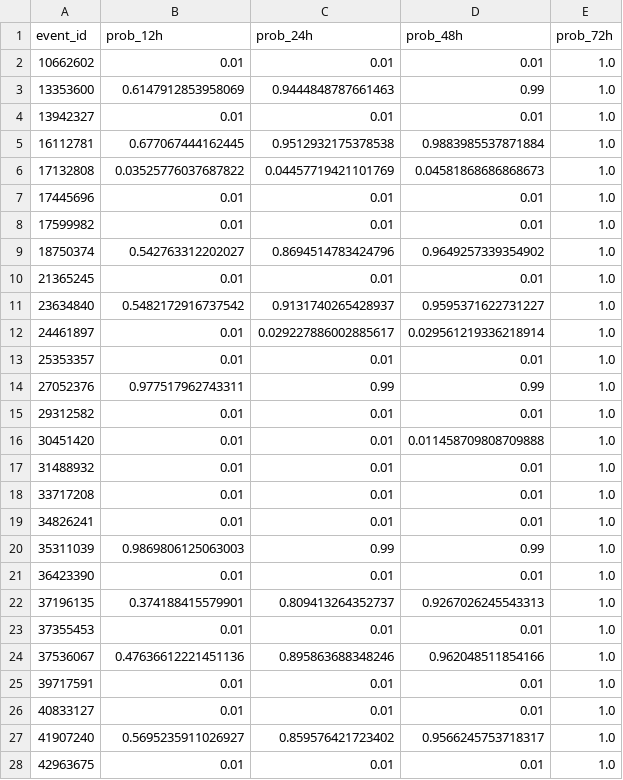
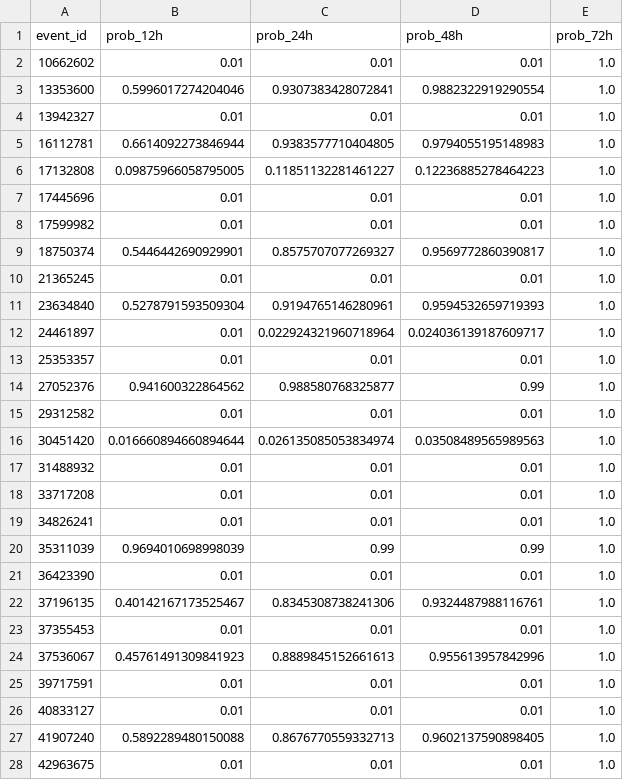
Before and after one commit to xyjk0511/wids-2026, a CSV file: submission.csv, drawn as a sheet; only a part is shown; the diff covers the shown part only.

```diff
--- a/submission.csv
+++ b/submission.csv
@@ -2,16 +2,16 @@ event_id,prob_12h,prob_24h,prob_48h,prob_72h
 10662602,0.01,0.01,0.01,1.0
-13353600,0.6147912853958069,0.9444848787661463,0.99,1.0
+13353600,0.5996017274204046,0.9307383428072841,0.9882322919290554,1.0
 13942327,0.01,0.01,0.01,1.0
-16112781,0.677067444162445,0.9512932175378538,0.9883985537871884,1.0
-17132808,0.03525776037687822,0.04457719421101769,0.04581868686868673,1.0
+16112781,0.6614092273846944,0.9383577710404805,0.9794055195148983,1.0
+17132808,0.09875966058795005,0.11851132281461227,0.12236885278464223,1.0
 17445696,0.01,0.01,0.01,1.0
 17599982,0.01,0.01,0.01,1.0
-18750374,0.542763312202027,0.8694514783424796,0.9649257339354902,1.0
+18750374,0.5446442690929901,0.8575707077269327,0.9569772860390817,1.0
 21365245,0.01,0.01,0.01,1.0
-23634840,0.5482172916737542,0.9131740265428937,0.9595371622731227,1.0
-24461897,0.01,0.029227886002885617,0.029561219336218914,1.0
+23634840,0.5278791593509304,0.9194765146280961,0.9594532659719393,1.0
+24461897,0.01,0.022924321960718964,0.024036139187609717,1.0
 25353357,0.01,0.01,0.01,1.0
-27052376,0.977517962743311,0.99,0.99,1.0
+27052376,0.941600322864562,0.988580768325877,0.99,1.0
 29312582,0.01,0.01,0.01,1.0
-30451420,0.01,0.01,0.011458709808709888,1.0
+30451420,0.016660894660894644,0.026135085053834974,0.03508489565989563,1.0
 31488932,0.01,0.01,0.01,1.0
@@ -19,10 +19,10 @@ event_id,prob_12h,prob_24h,prob_48h,prob_72h
 34826241,0.01,0.01,0.01,1.0
-35311039,0.9869806125063003,0.99,0.99,1.0
+35311039,0.9694010698998039,0.99,0.99,1.0
 36423390,0.01,0.01,0.01,1.0
-37196135,0.374188415579901,0.809413264352737,0.9267026245543313,1.0
+37196135,0.40142167173525467,0.8345308738241306,0.9324487988116761,1.0
 37355453,0.01,0.01,0.01,1.0
-37536067,0.47636612221451136,0.895863688348246,0.962048511854166,1.0
+37536067,0.45761491309841923,0.8889845152661613,0.955613957842996,1.0
 39717591,0.01,0.01,0.01,1.0
 40833127,0.01,0.01,0.01,1.0
-41907240,0.5695235911026927,0.859576421723402,0.9566245753718317,1.0
+41907240,0.5892289480150088,0.8676770559332713,0.9602137590898405,1.0
 42963675,0.01,0.01,0.01,1.0
```
Also changed, not shown: 84 edited cells elsewhere in this file, 2 other files.
